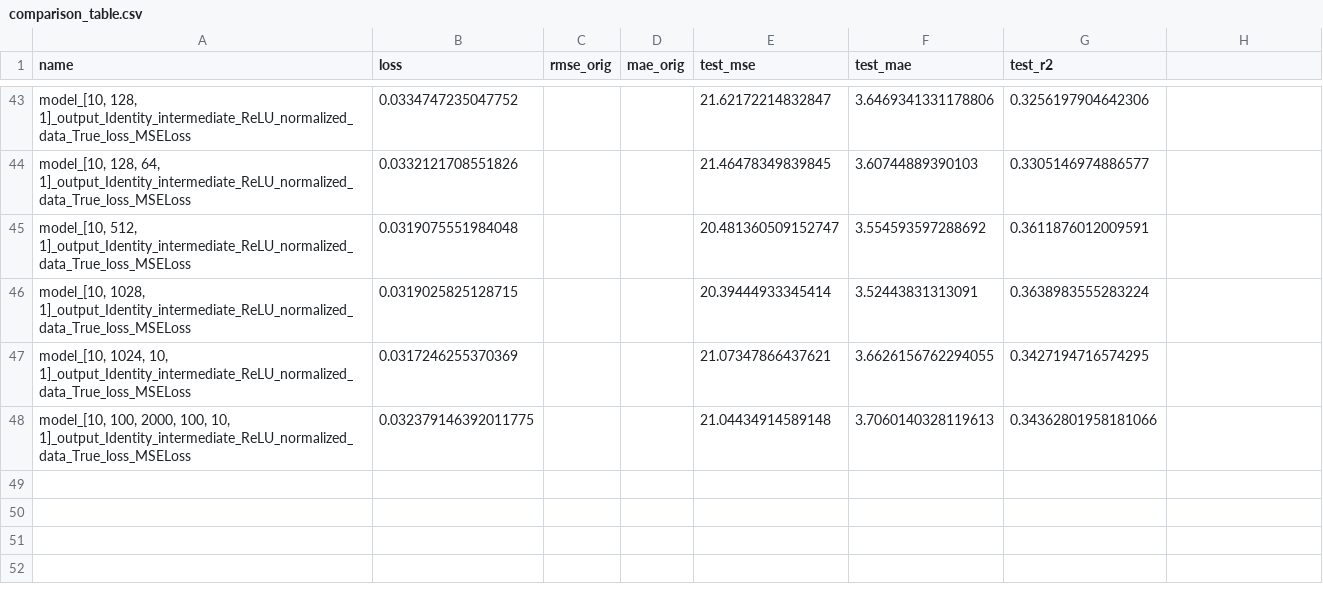
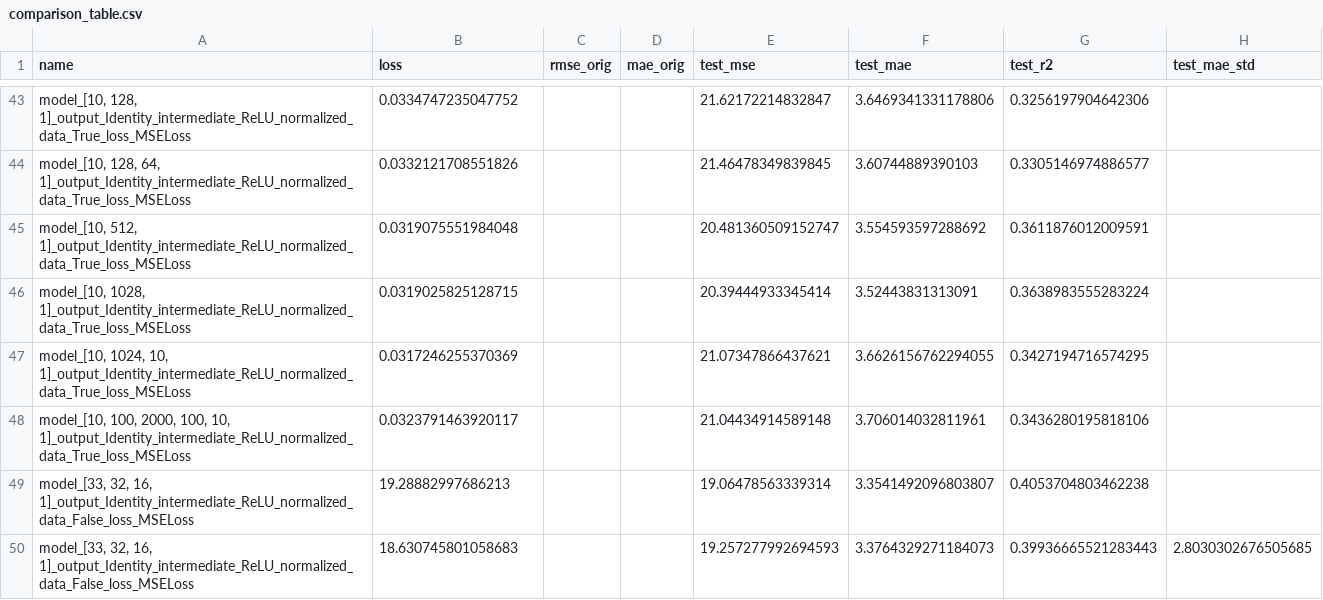
Before and after one commit to juanfra18/TP-IAA, a CSV file: results/comparison_table.csv, drawn as a sheet; only a part is shown, gaps mark what is left out; removed rows and columns are numbered as before the commit, all else as after; the diff names each change by its address in the sheet, - before the commit and + after, or states it on an @@ line.

Commit message:
modelo de 2.99 MAE

```diff
--- a/results/comparison_table.csv
+++ b/results/comparison_table.csv
-H1: (empty)
+H1: test_mae_std
-row 48: model_[10, 100, 2000, 100, 10, 1]_output_Identity_intermediate_ReLU_normalized_data_True_loss_MSELoss | 0.032379146392011775 |  |  | 21.04434914589148 | 3.7060140328119613 | 0.34362801958181066
+row 48: model_[10, 100, 2000, 100, 10, 1]_output_Identity_intermediate_ReLU_normalized_data_True_loss_MSELoss | 0.0323791463920117 |  |  | 21.04434914589148 | 3.706014032811961 | 0.3436280195818106
+row 49: model_[33, 32, 16, 1]_output_Identity_intermediate_ReLU_normalized_data_False_loss_MSELoss | 19.28882997686213 |  |  | 19.06478563339314 | 3.3541492096803807 | 0.4053704803462238
+row 50: model_[33, 32, 16, 1]_output_Identity_intermediate_ReLU_normalized_data_False_loss_MSELoss | 18.630745801058683 |  |  | 19.257277992694593 | 3.3764329271184073 | 0.39936665521283443 | 2.8030302676505685
```
Also changed, not shown: 44 other files.
